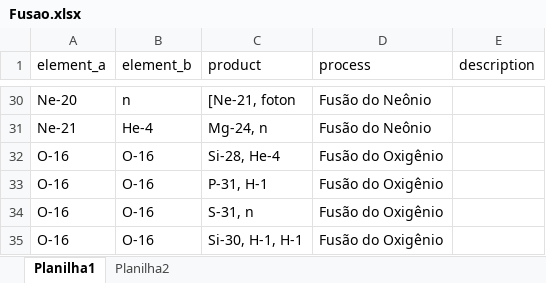
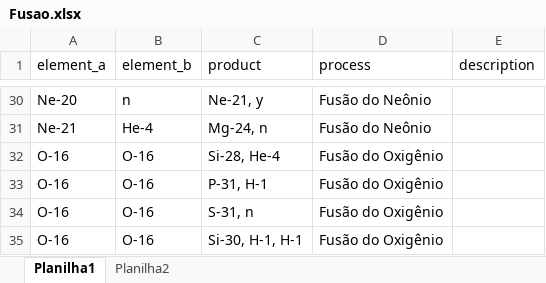
Before and after one commit to mistercapote/elemental_fusion_game, an Excel workbook: data/csv/Fusao.xlsx, sheet Planilha1, drawn as a sheet; only a part is shown, gaps mark what is left out; values as stored, in another font and other column widths than the file's, no borders; the diff covers the shown part only; the diff names each change by its address in the sheet, - before the commit and + after, or states it on an @@ line.

```diff
--- a/data/csv/Fusao.xlsx (sheet Planilha1)
+++ b/data/csv/Fusao.xlsx (sheet Planilha1)
-C30 (product): [Ne-21, foton
+C30 (product): Ne-21, y
```
Also changed, not shown: 30 edited cells elsewhere in this sheet, 13 other files.
